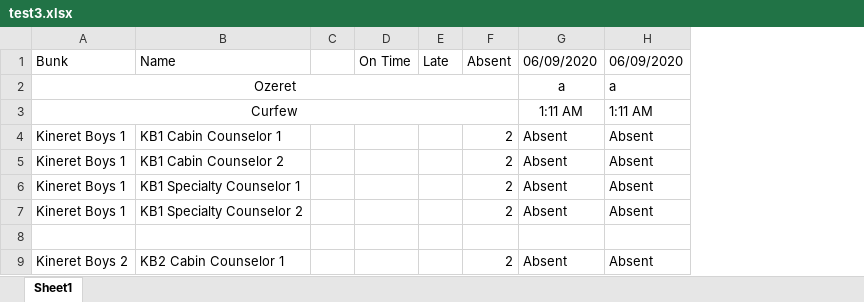
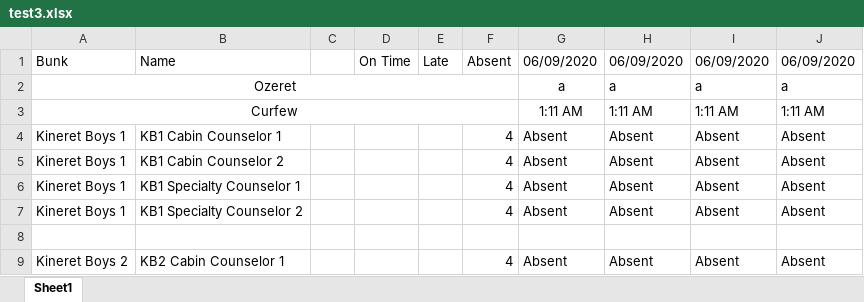
Before and after one commit to crs196/attendance, an Excel workbook: resources/files/test3.xlsx, sheet Sheet1, drawn as a sheet; only a part is shown; values as stored, in another font and other column widths than the file's, no borders; removed rows and columns are numbered as before the commit, all else as after; the diff names each change by its address in the sheet, - before the commit and + after, or states it on an @@ line.

```diff
--- a/resources/files/test3.xlsx (sheet Sheet1)
+++ b/resources/files/test3.xlsx (sheet Sheet1)
-column F, rows 1-9: Absent |  |  | 2 | 2 | 2 | 2 |  | 2
+column F, rows 1-9: Absent |  |  | 4 | 4 | 4 | 4 |  | 4
+column I, rows 1-9: 06/09/2020 | a | 1:11 AM | Absent | Absent | Absent | Absent |  | Absent
+column J, rows 1-9: 06/09/2020 | a | 1:11 AM | Absent | Absent | Absent | Absent |  | Absent
```
Also changed, not shown: 1 other file.
